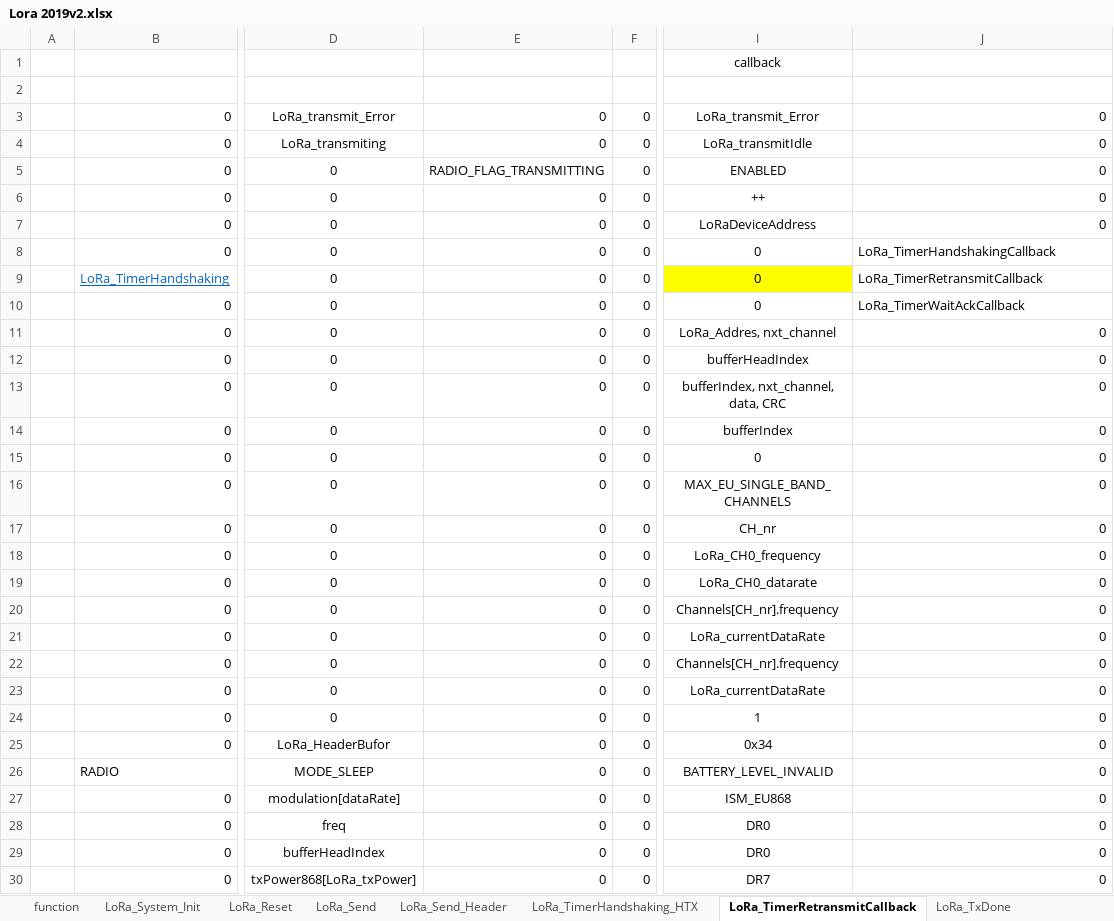
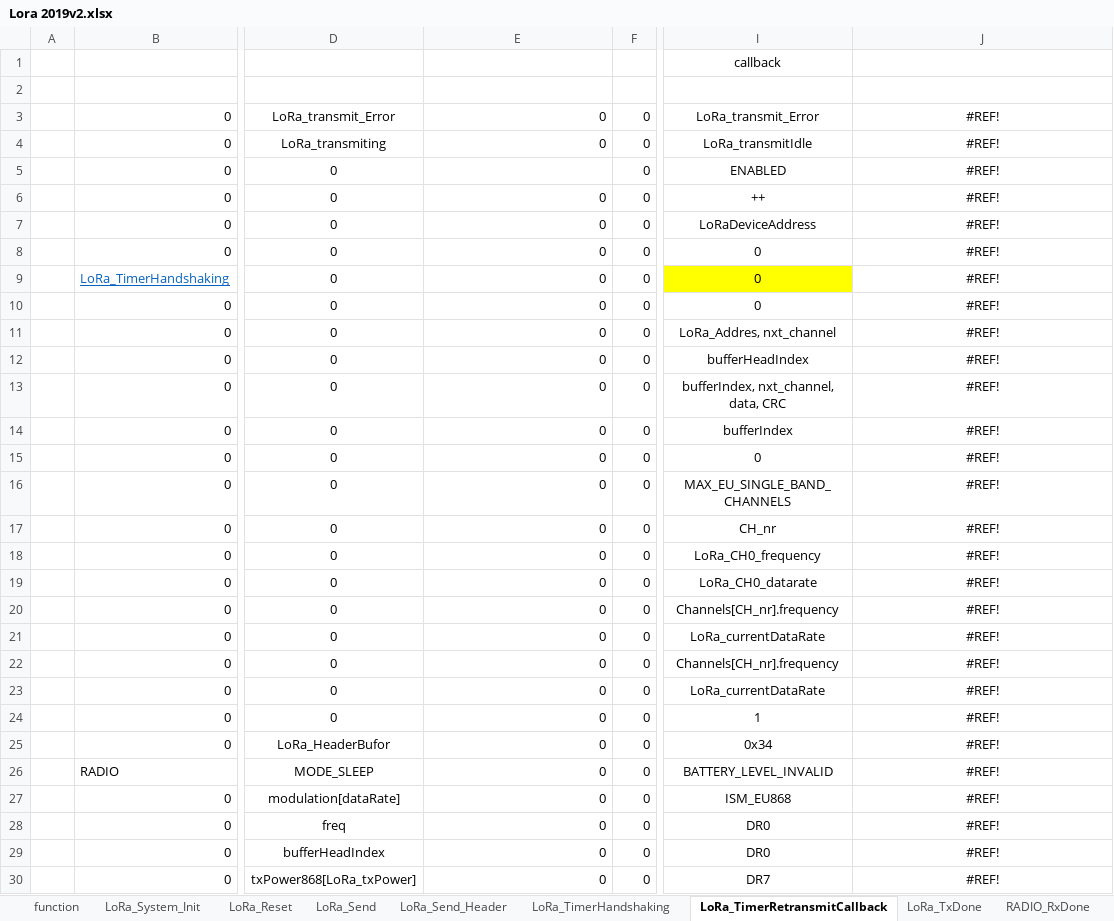
Before and after one commit to michalmendrek/Lora2019, an Excel workbook: Lora 2019v2.xlsx, sheet LoRa_TimerRetransmitCallback, drawn as a sheet; only a part is shown, gaps mark what is left out; values as stored, in another font and other column widths than the file's, no borders; the diff covers the shown part only; the diff names each change by its address in the sheet, - before the commit and + after, or states it on an @@ line.

Commit message:
LoRa_TimerHandshakingCallback

```diff
--- a/Lora 2019v2.xlsx (sheet LoRa_TimerRetransmitCallback)
+++ b/Lora 2019v2.xlsx (sheet LoRa_TimerRetransmitCallback)
-sheet tab: LoRa_TimerHandshaking_HTX
+sheet tab: LoRa_TimerHandshaking
-J3:J7: 0
+J3:J7: #REF!
-J3:J7 alignment: right
+J3:J7 alignment: center
-E5: RADIO_FLAG_TRANSMITTING
+E5: (empty)
-J8: LoRa_TimerHandshakingCallback
+J8: #REF!
-J8:J10 alignment: left
+J8:J10 alignment: center
-J9: LoRa_TimerRetransmitCallback
+J9: #REF!
-J10: LoRa_TimerWaitAckCallback
+J10: #REF!
-J11:J30: 0
+J11:J30: #REF!
-J11:J30 alignment: right
+J11:J30 alignment: center
```
Also changed, not shown: 1 edited cell and cell formats elsewhere in this sheet, sheet LoRa_TimerHandshaking, sheet LoRa_Send_Header, sheet LoRa_RxDone_OK, sheet LoRa_RxDone_Fail, sheet LoRa_TxDone, other sheet tabs, formulas that keep their value, 2 other files.
